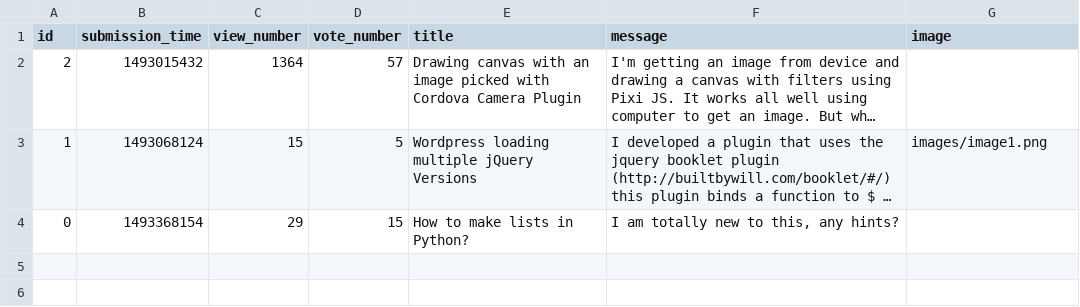
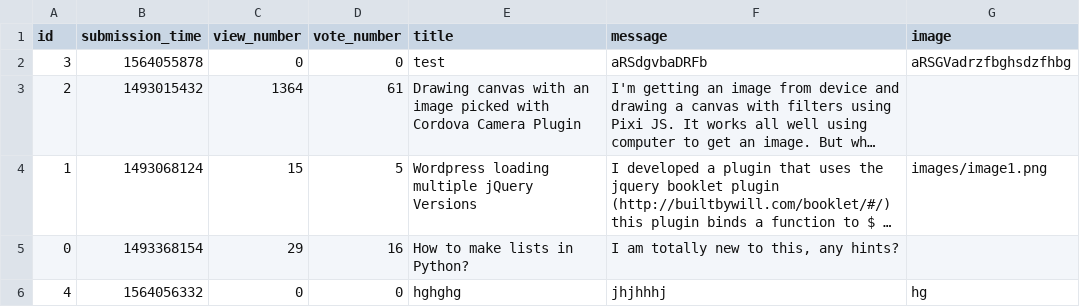
Before and after one commit to zalewskiwojciech/askmate_deploy, a CSV file: sample_data/question.csv, drawn as a sheet; long unchanged cells end in …; addresses are those after the commit; the diff names each change by its address in the sheet, - before the commit and + after, or states it on an @@ line.

Commit message:
sorting list

```diff
--- a/sample_data/question.csv
+++ b/sample_data/question.csv
+row 2: 3 | 1564055878 | 0 | 0 | test | aRSdgvbaDRFb | aRSGVadrzfbghsdzfhbg
-D3 (vote_number): 57
+D3 (vote_number): 61
-D5 (vote_number): 15
+D5 (vote_number): 16
+row 6: 4 | 1564056332 | 0 | 0 | hghghg | jhjhhhj | hg
```
Also changed, not shown: sample_data/answer.csv, 3 other files.
